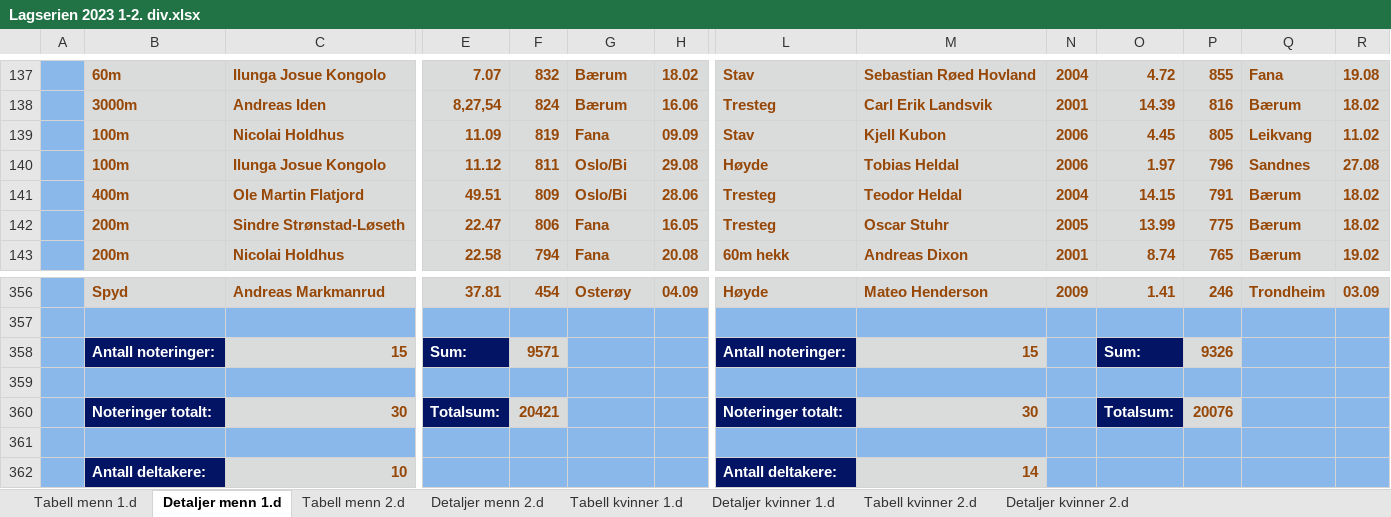
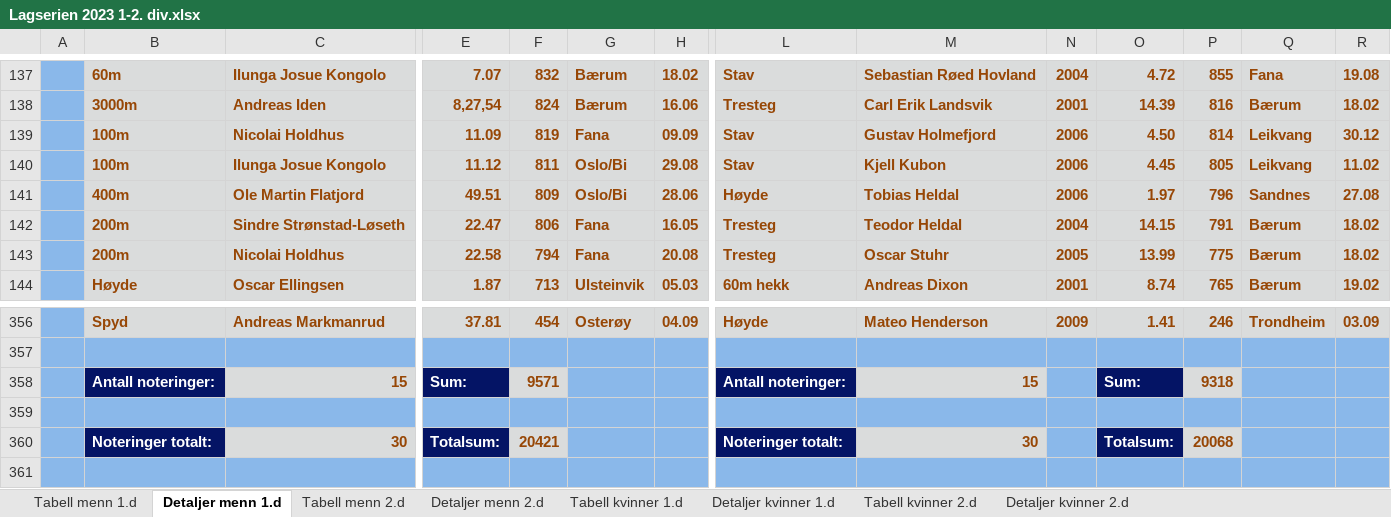
Before and after one commit to perellef/Seriekalkulator-Friidrett, an Excel workbook: output/Lagserien 2023 1-2. div.xlsx, sheet Detaljer menn 1.d, drawn as a sheet; only a part is shown, gaps mark what is left out; the shorter side is filled out with more unchanged rows; values as stored, in another font and other column widths than the file's, no borders; addresses are those after the commit; rows hold the shown columns only; the diff covers the shown part only; the diff names each change by its address in the sheet, - before the commit and + after, or states it on an @@ line.

```diff
--- a/output/Lagserien 2023 1-2. div.xlsx (sheet Detaljer menn 1.d)
+++ b/output/Lagserien 2023 1-2. div.xlsx (sheet Detaljer menn 1.d)
-M139: Kjell Kubon
+M139: Gustav Holmefjord
-O139: 4.45
+O139: 4.50
-P139: 805
+P139: 814
-R139: 11.02
+R139: 30.12
-L140: Høyde
+L140: Stav
-M140: Tobias Heldal
+M140: Kjell Kubon
-O140: 1.97
+O140: 4.45
-P140: 796
+P140: 805
-Q140: Sandnes
+Q140: Leikvang
-R140: 27.08
+R140: 11.02
-L141: Tresteg
+L141: Høyde
-M141: Teodor Heldal
+M141: Tobias Heldal
-N141: 2004
+N141: 2006
-O141: 14.15
+O141: 1.97
-P141: 791
+P141: 796
-Q141: Bærum
+Q141: Sandnes
-R141: 18.02
+R141: 27.08
-M142: Oscar Stuhr
+M142: Teodor Heldal
-N142: 2005
+N142: 2004
-O142: 13.99
+O142: 14.15
-P142: 775
+P142: 791
+row 143:  | 200m | Nicolai Holdhus | 22.58 | 794 | Fana | 20.08 | Tresteg | Oscar Stuhr | 2005 | 13.99 | 775 | Bærum | 18.02
-B144: 200m
+B144: Høyde
-C144: Nicolai Holdhus
+C144: Oscar Ellingsen
-E144: 22.58
+E144: 1.87
-F144: 794
+F144: 713
-G144: Fana
+G144: Ulsteinvik
-H144: 20.08
+H144: 05.03
-P358: 9326
+P358: 9318
-P360: 20076
+P360: 20068
```
Also changed, not shown: 1 removed row and 28 edited cells elsewhere in this sheet, sheet Detaljer kvinner 1.d, sheet Detaljer menn 2.d, sheet Tabell menn 1.d, sheet Tabell kvinner 1.d, sheet Tabell menn 2.d, output/Lagserien 2023 kvinner 3. div.xlsx, output/Lagserien 2023 menn 3. div.xlsx, 1 other file.
